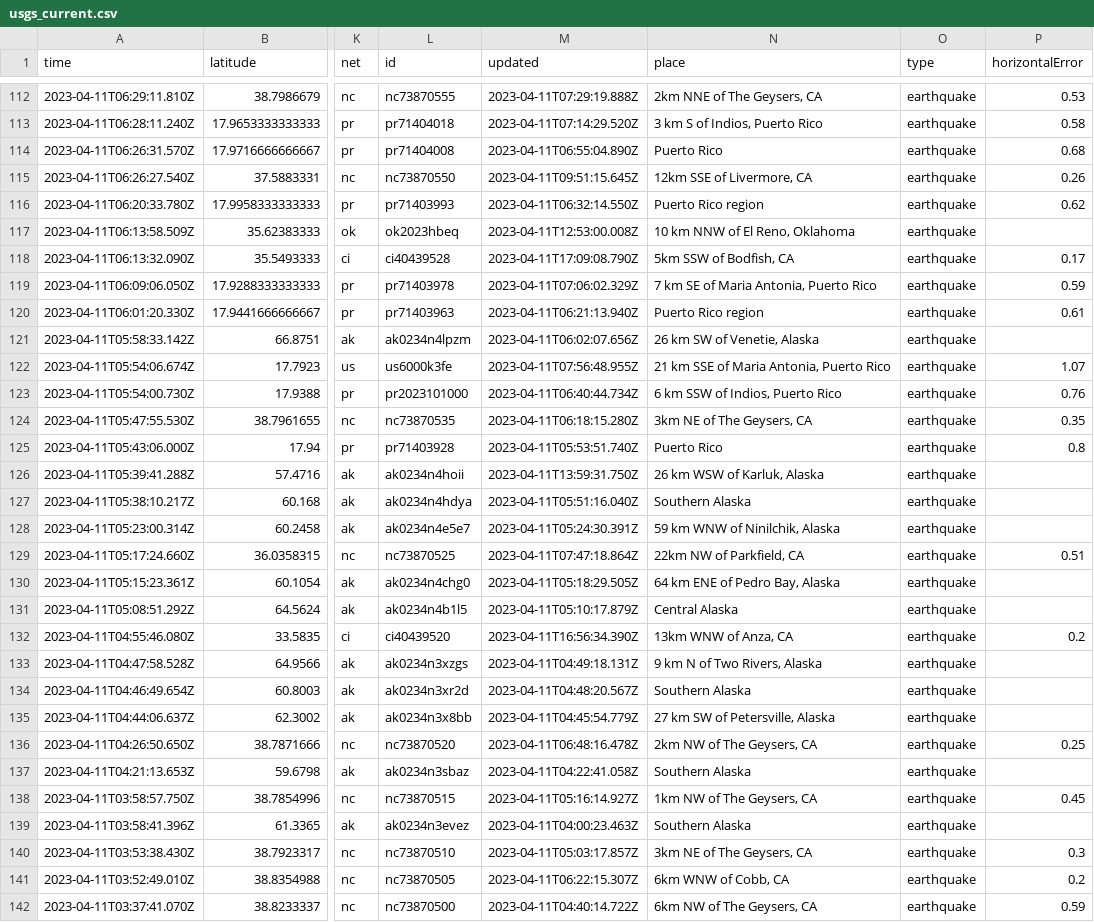
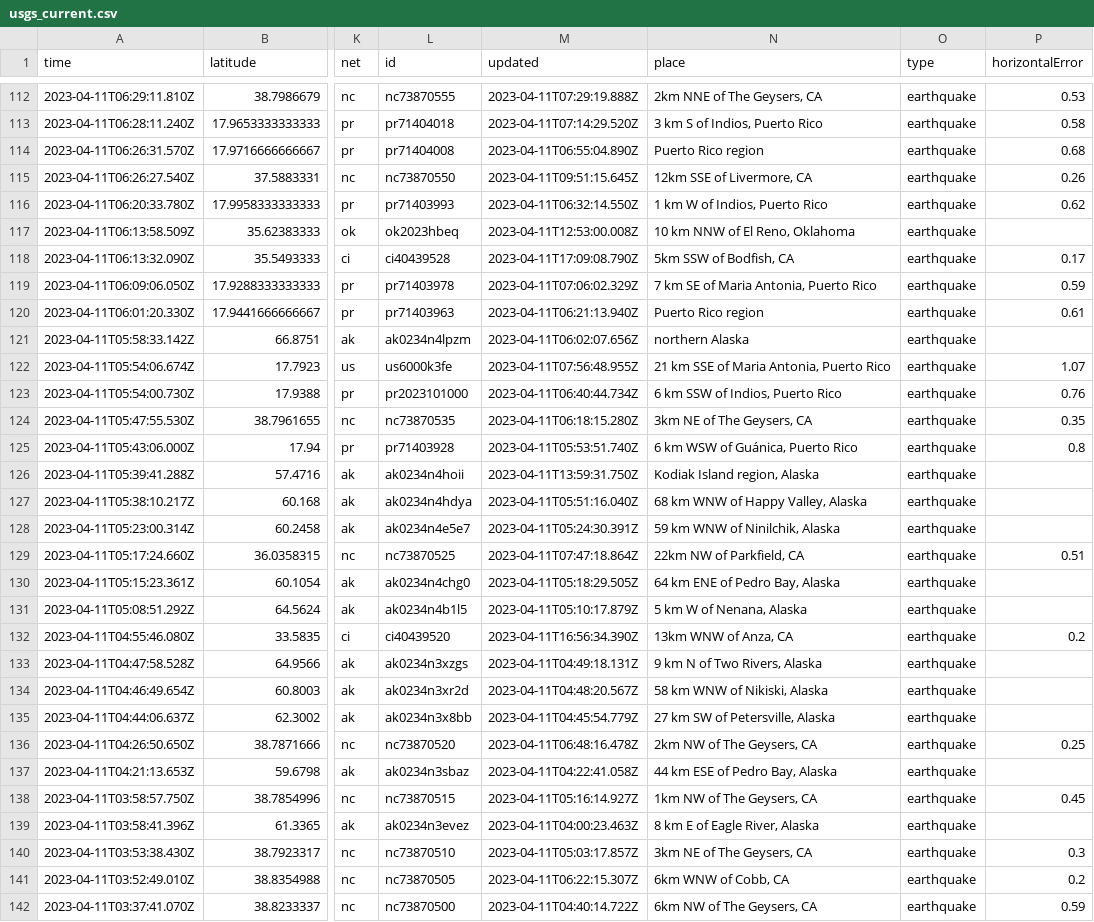
Before and after one commit to aadittambe/github-action-1, a CSV file: usgs_current.csv, drawn as a sheet; only a part is shown, gaps mark what is left out; the diff covers the shown part only; the diff names each change by its address in the sheet, - before the commit and + after, or states it on an @@ line.

```diff
--- a/usgs_current.csv
+++ b/usgs_current.csv
-N114 (place): Puerto Rico
+N114 (place): Puerto Rico region
-N116 (place): Puerto Rico region
+N116 (place): 1 km W of Indios, Puerto Rico
-N121 (place): 26 km SW of Venetie, Alaska
+N121 (place): northern Alaska
-N125 (place): Puerto Rico
+N125 (place): 6 km WSW of Guánica, Puerto Rico
-N126 (place): 26 km WSW of Karluk, Alaska
+N126 (place): Kodiak Island region, Alaska
-N127 (place): Southern Alaska
+N127 (place): 68 km WNW of Happy Valley, Alaska
-N131 (place): Central Alaska
+N131 (place): 5 km W of Nenana, Alaska
-N134 (place): Southern Alaska
+N134 (place): 58 km WNW of Nikiski, Alaska
-N137 (place): Southern Alaska
+N137 (place): 44 km ESE of Pedro Bay, Alaska
-N139 (place): Southern Alaska
+N139 (place): 8 km E of Eagle River, Alaska
```
Also changed, not shown: 4 removed rows and 38 edited cells elsewhere in this file.
